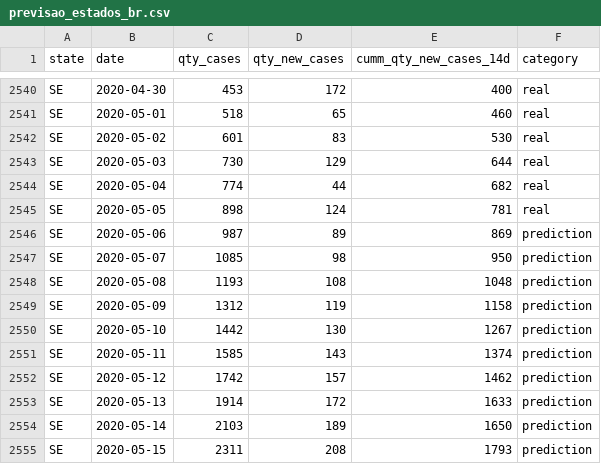
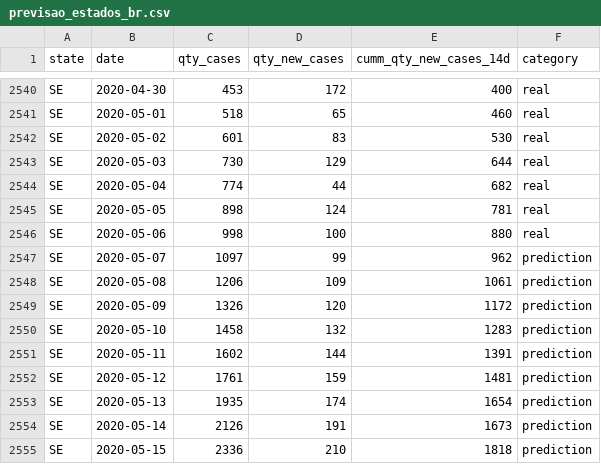
Before and after one commit to luizalabs/covid-19, a CSV file: refined_data/previsao_estados_br.csv, drawn as a sheet; only a part is shown, gaps mark what is left out; the diff covers the shown part only.

Commit message:
update magalu and predictions databases

```diff
--- a/refined_data/previsao_estados_br.csv
+++ b/refined_data/previsao_estados_br.csv
@@ -2545,11 +2545,11 @@ SE,2020-05-04,774,44,682,real
 SE,2020-05-05,898,124,781,real
-SE,2020-05-06,987,89,869,prediction
-SE,2020-05-07,1085,98,950,prediction
-SE,2020-05-08,1193,108,1048,prediction
-SE,2020-05-09,1312,119,1158,prediction
-SE,2020-05-10,1442,130,1267,prediction
-SE,2020-05-11,1585,143,1374,prediction
-SE,2020-05-12,1742,157,1462,prediction
-SE,2020-05-13,1914,172,1633,prediction
-SE,2020-05-14,2103,189,1650,prediction
-SE,2020-05-15,2311,208,1793,prediction
+SE,2020-05-06,998,100,880,real
+SE,2020-05-07,1097,99,962,prediction
+SE,2020-05-08,1206,109,1061,prediction
+SE,2020-05-09,1326,120,1172,prediction
+SE,2020-05-10,1458,132,1283,prediction
+SE,2020-05-11,1602,144,1391,prediction
+SE,2020-05-12,1761,159,1481,prediction
+SE,2020-05-13,1935,174,1654,prediction
+SE,2020-05-14,2126,191,1673,prediction
+SE,2020-05-15,2336,210,1818,prediction
```
Also changed, not shown: 123 edited cells elsewhere in this file, refined_data/previsao_cidades_br.csv, 1 other file.
